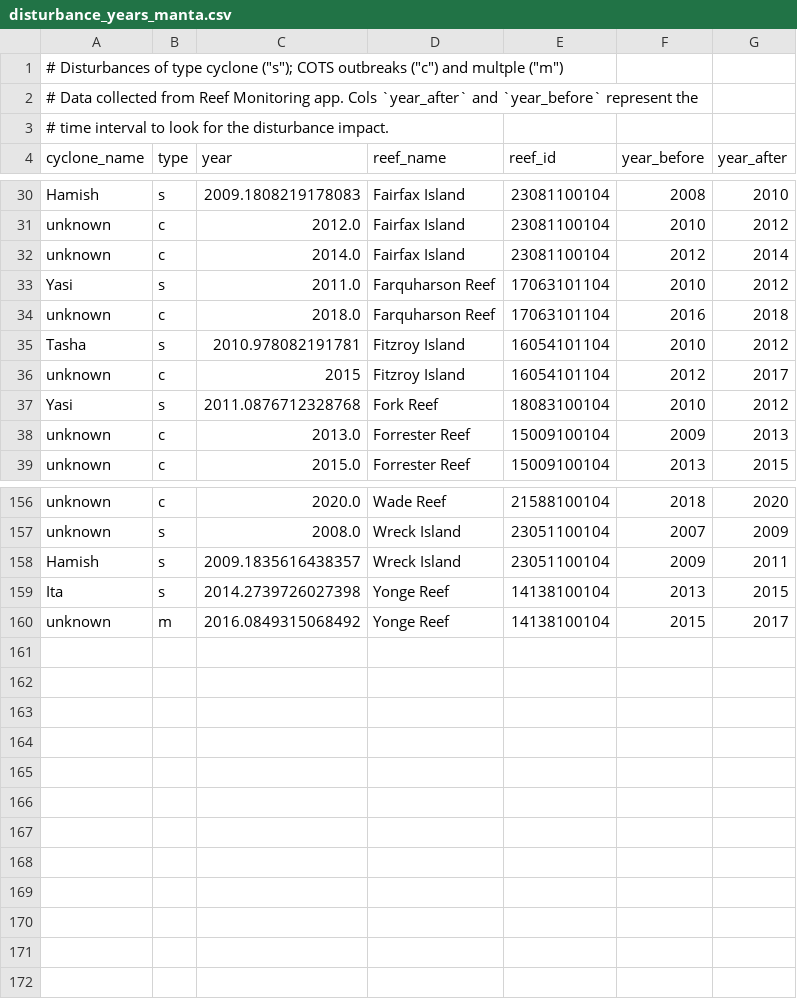
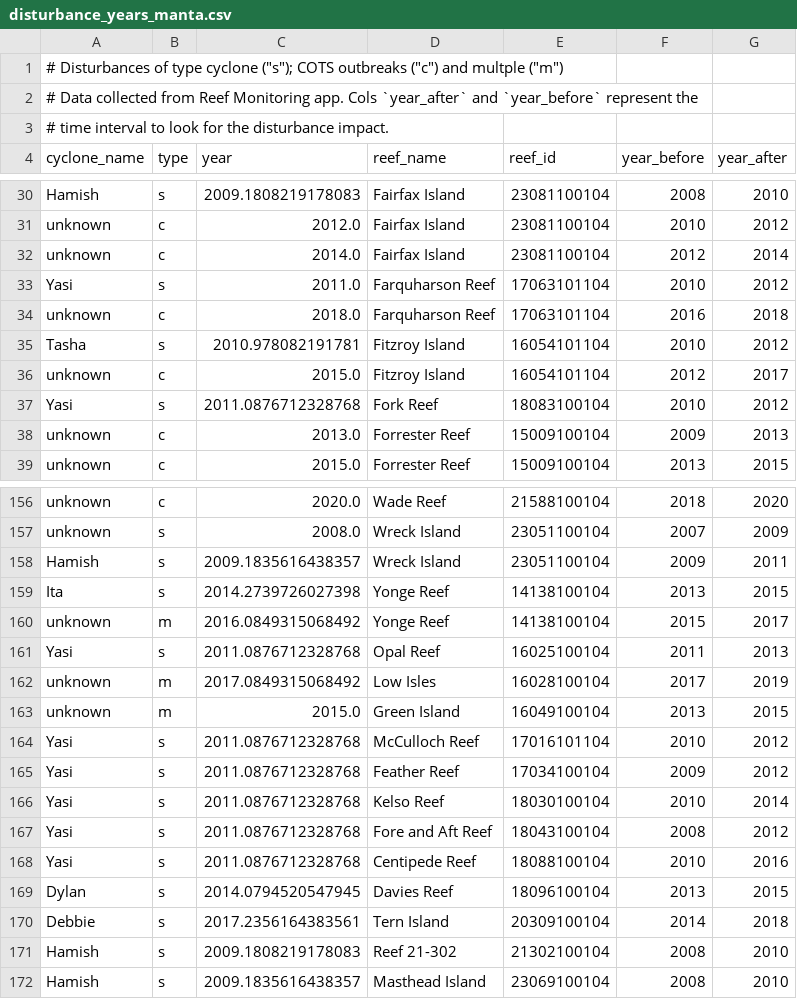
Before and after one commit to open-AIMS/CoralBlox-params-calibration, a CSV file: src/historical_disturbance_mortality_data_gen/data/disturbance_years_manta.csv, drawn as a sheet; only a part is shown, gaps mark what is left out.

```diff
--- a/src/historical_disturbance_mortality_data_gen/data/disturbance_years_manta.csv
+++ b/src/historical_disturbance_mortality_data_gen/data/disturbance_years_manta.csv
@@ -35,3 +35,3 @@ unknown,c,2018.0,Farquharson Reef,17063101104,2016,2018
 Tasha,s,2010.978082191781,Fitzroy Island,16054101104,2010,2012
-unknown,c,2015,Fitzroy Island,16054101104,2012,2017
+unknown,c,2015.0,Fitzroy Island,16054101104,2012,2017
 Yasi,s,2011.0876712328768,Fork Reef,18083100104,2010,2012
@@ -160 +160,13 @@ Ita,s,2014.2739726027398,Yonge Reef,14138100104,2013,2015
 unknown,m,2016.0849315068492,Yonge Reef,14138100104,2015,2017
+Yasi,s,2011.0876712328768,Opal Reef,16025100104,2011,2013
+unknown,m,2017.0849315068492,Low Isles,16028100104,2017,2019
+unknown,m,2015.0,Green Island,16049100104,2013,2015
+Yasi,s,2011.0876712328768,McCulloch Reef,17016101104,2010,2012
+Yasi,s,2011.0876712328768,Feather Reef,17034100104,2009,2012
+Yasi,s,2011.0876712328768,Kelso Reef,18030100104,2010,2014
+Yasi,s,2011.0876712328768,Fore and Aft Reef,18043100104,2008,2012
+Yasi,s,2011.0876712328768,Centipede Reef,18088100104,2010,2016
+Dylan,s,2014.0794520547945,Davies Reef,18096100104,2013,2015
+Debbie,s,2017.2356164383561,Tern Island,20309100104,2014,2018
+Hamish,s,2009.1808219178083,Reef 21-302,21302100104,2008,2010
+Hamish,s,2009.1835616438357,Masthead Island,23069100104,2008,2010
```
Also changed, not shown: src/historical_disturbance_mortality_data_gen/data/disturbance_cover_manta.csv, src/historical_disturbance_mortality_data_gen/data/disturbance_cover_transect.csv, 28 other files.
